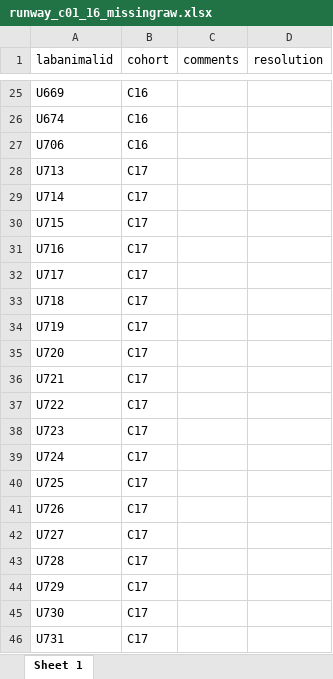
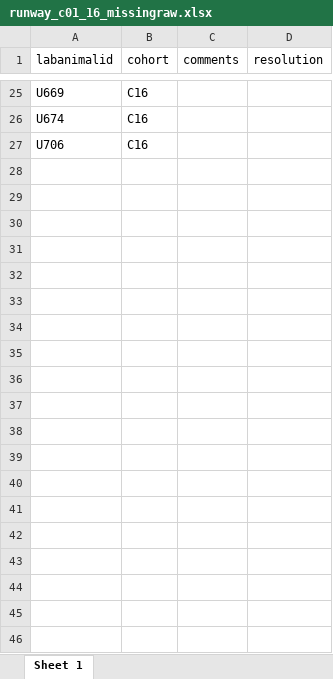
Before and after one commit to bonnfire/Jhou_U01DA044468, an Excel workbook: Bonnie's Codes/CREATE/runway_c01_16_missingraw.xlsx, sheet Sheet 1, drawn as a sheet; only a part is shown, gaps mark what is left out; values as stored, in another font and other column widths than the file's, no borders; the diff covers the shown part only; the diff names each change by its address in the sheet, - before the commit and + after, or states it on an @@ line.

```diff
--- a/Bonnie's Codes/CREATE/runway_c01_16_missingraw.xlsx (sheet Sheet 1)
+++ b/Bonnie's Codes/CREATE/runway_c01_16_missingraw.xlsx (sheet Sheet 1)
-row 28: U713 | C17
-row 29: U714 | C17
-row 30: U715 | C17
-row 31: U716 | C17
-row 32: U717 | C17
-row 33: U718 | C17
-row 34: U719 | C17
-row 35: U720 | C17
-row 36: U721 | C17
-row 37: U722 | C17
-row 38: U723 | C17
-row 39: U724 | C17
-row 40: U725 | C17
-row 41: U726 | C17
-row 42: U727 | C17
-row 43: U728 | C17
-row 44: U729 | C17
-row 45: U730 | C17
-row 46: U731 | C17
```
Also changed, not shown: 29 removed rows elsewhere in this sheet, Bonnie's Codes/CREATE/runway_c01_16_mismatchfilenums.xlsx, 9 other files.
